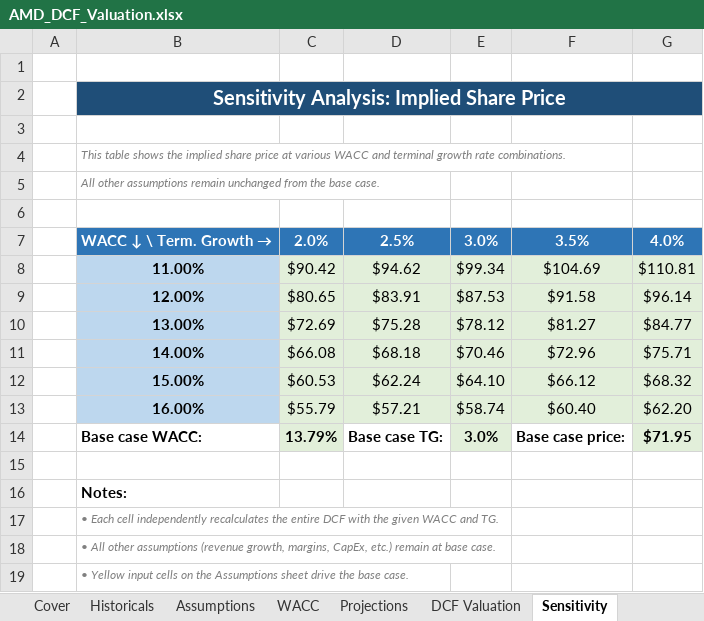
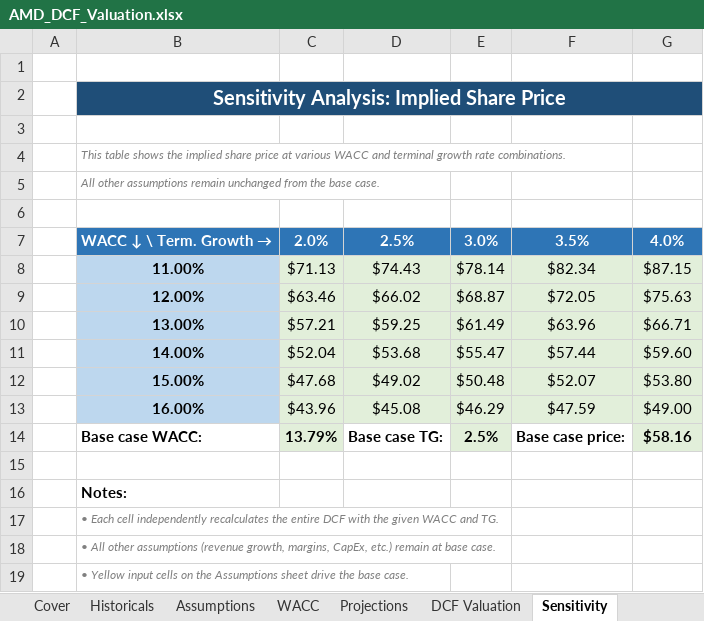
Before and after one commit to vibhavshirur/AMD_Evaluation_2026, an Excel workbook: DCF-Excel&EquityNote/AMD_DCF_Valuation.xlsx, sheet Sensitivity, drawn as a sheet; values as stored, in another font and other column widths than the file's, no borders; the diff names each change by its address in the sheet, - before the commit and + after, or states it on an @@ line.

```diff
--- a/DCF-Excel&EquityNote/AMD_DCF_Valuation.xlsx (sheet Sensitivity)
+++ b/DCF-Excel&EquityNote/AMD_DCF_Valuation.xlsx (sheet Sensitivity)
-C8: $90.42
+C8: $71.13
-D8: $94.62
+D8: $74.43
-E8: $99.34
+E8: $78.14
-F8: $104.69
+F8: $82.34
-G8: $110.81
+G8: $87.15
-C9: $80.65
+C9: $63.46
-D9: $83.91
+D9: $66.02
-E9: $87.53
+E9: $68.87
-F9: $91.58
+F9: $72.05
-G9: $96.14
+G9: $75.63
-C10: $72.69
+C10: $57.21
-D10: $75.28
+D10: $59.25
-E10: $78.12
+E10: $61.49
-F10: $81.27
+F10: $63.96
-G10: $84.77
+G10: $66.71
-C11: $66.08
+C11: $52.04
-D11: $68.18
+D11: $53.68
-E11: $70.46
+E11: $55.47
-F11: $72.96
+F11: $57.44
-G11: $75.71
+G11: $59.60
-C12: $60.53
+C12: $47.68
-D12: $62.24
+D12: $49.02
-E12: $64.10
+E12: $50.48
-F12: $66.12
+F12: $52.07
-G12: $68.32
+G12: $53.80
-C13: $55.79
+C13: $43.96
-D13: $57.21
+D13: $45.08
-E13: $58.74
+E13: $46.29
-F13: $60.40
+F13: $47.59
-G13: $62.20
+G13: $49.00
-E14: 3.0%
+E14: 2.5%
-G14: $71.95
+G14: $58.16
```
Also changed, not shown: sheet Projections, sheet Historicals, sheet DCF Valuation, sheet Assumptions, sheet Cover, sheet WACC, 1 other file.
